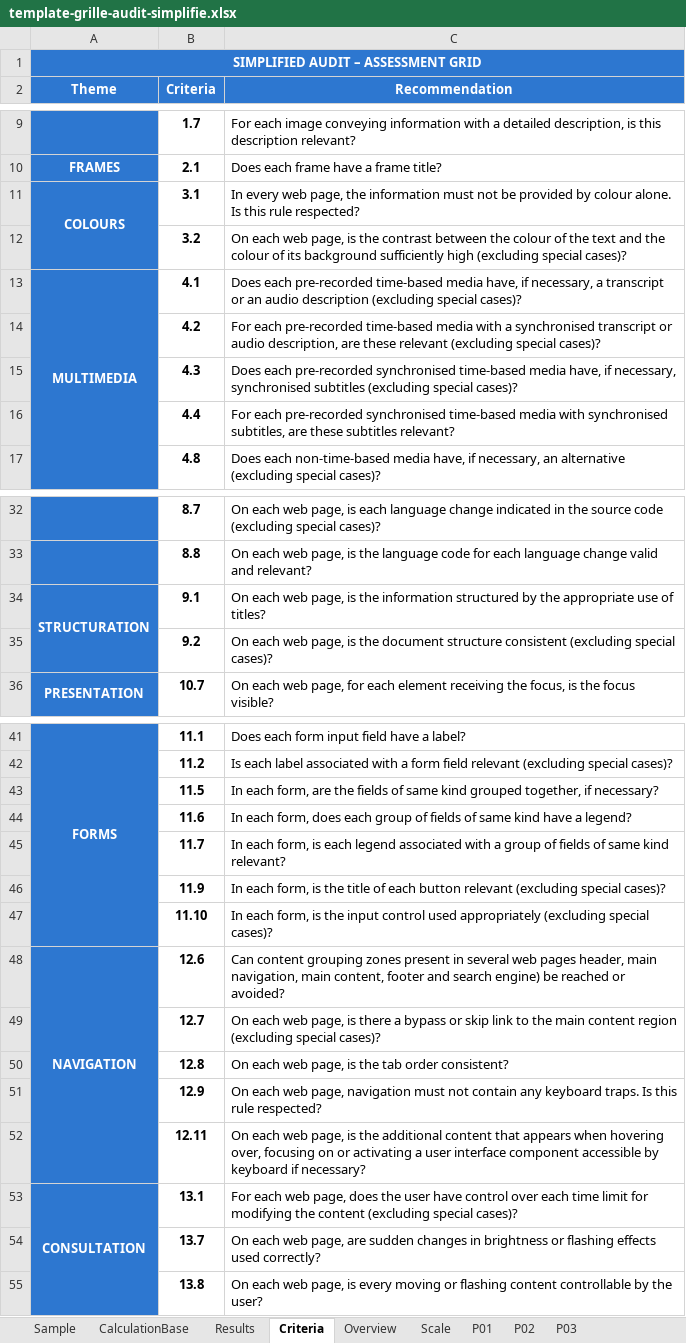
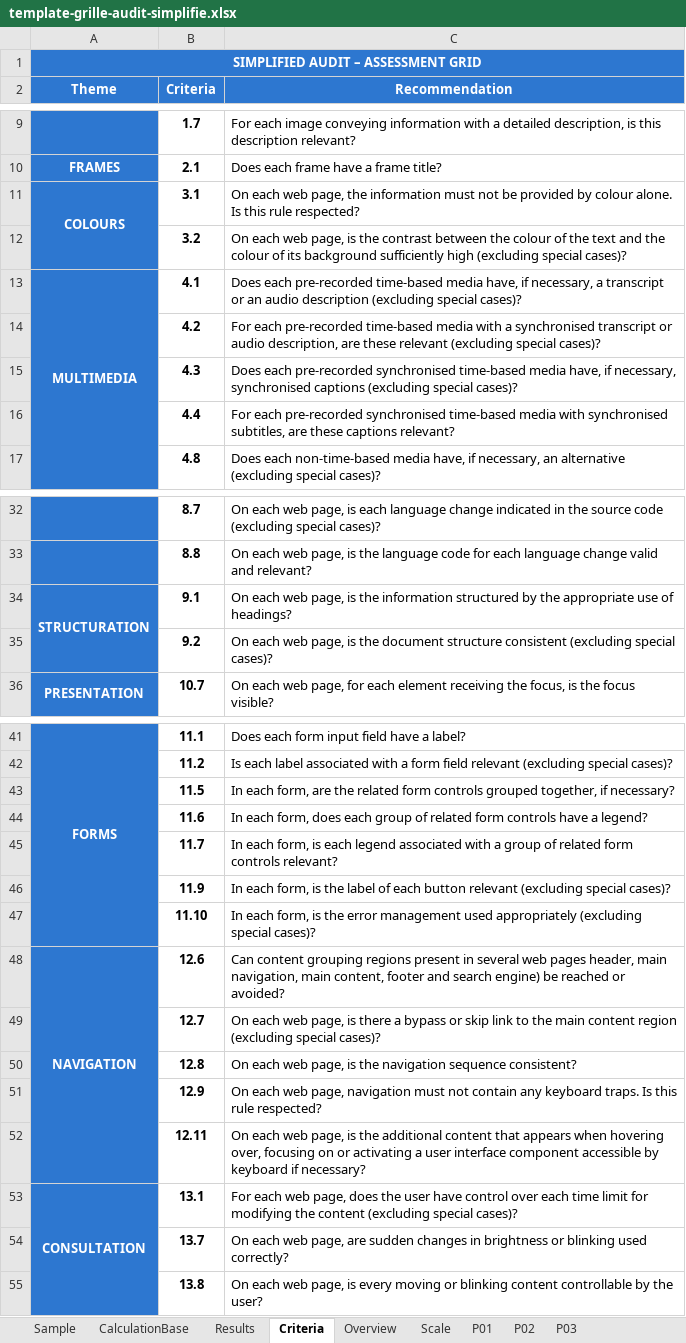
Before and after one commit to accessibility-luxembourg/accessibilite.public.lu, an Excel workbook: src/files/en/general/template-grille-audit-simplifie.xlsx, sheet Criteria, drawn as a sheet; only a part is shown, gaps mark what is left out; values as stored, in another font and other column widths than the file's, no borders; the diff covers the shown part only; the diff names each change by its address in the sheet, - before the commit and + after, or states it on an @@ line.

```diff
--- a/src/files/en/general/template-grille-audit-simplifie.xlsx (sheet Criteria)
+++ b/src/files/en/general/template-grille-audit-simplifie.xlsx (sheet Criteria)
-C11 (Recommendation): In every web page,…
+C11 (Recommendation): On each web page,…
-C15 (Recommendation): …necessary, synchronised subtitles (excluding special…
+C15 (Recommendation): …necessary, synchronised captions (excluding special…
-C16 (Recommendation): …are these subtitles relevant?
+C16 (Recommendation): …are these captions relevant?
-C34 (Recommendation): …use of titles?
+C34 (Recommendation): …use of headings?
-C43 (Recommendation): …are the fields of same kind grouped together,…
+C43 (Recommendation): …are the related form controls grouped together,…
-C44 (Recommendation): …group of fields of same kind have a…
+C44 (Recommendation): …group of related form controls have a…
-C45 (Recommendation): …group of fields of same kind relevant?
+C45 (Recommendation): …group of related form controls relevant?
-C46 (Recommendation): …is the title of each…
+C46 (Recommendation): …is the label of each…
-C47 (Recommendation): …is the input control used appropriately…
+C47 (Recommendation): …is the error management used appropriately…
-C48 (Recommendation): …content grouping zones present in…
+C48 (Recommendation): …content grouping regions present in…
-C50 (Recommendation): …is the tab order consistent?
+C50 (Recommendation): …is the navigation sequence consistent?
-C54 (Recommendation): …brightness or flashing effects used correctly?
+C54 (Recommendation): …brightness or blinking used correctly?
-C55 (Recommendation): …moving or flashing content controllable…
+C55 (Recommendation): …moving or blinking content controllable…
```
Also changed, not shown: 3 edited cells elsewhere in this sheet, sheet P01, sheet P03, sheet P02, src/files/en/raweb1/raweb1-lu-modele-grille-audit.xlsx, 3 other files.
